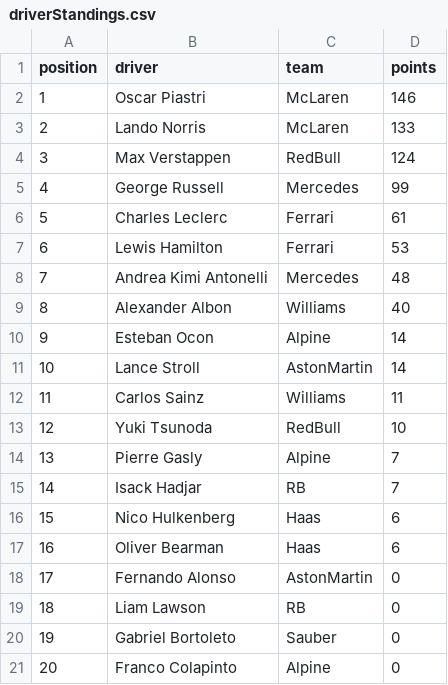
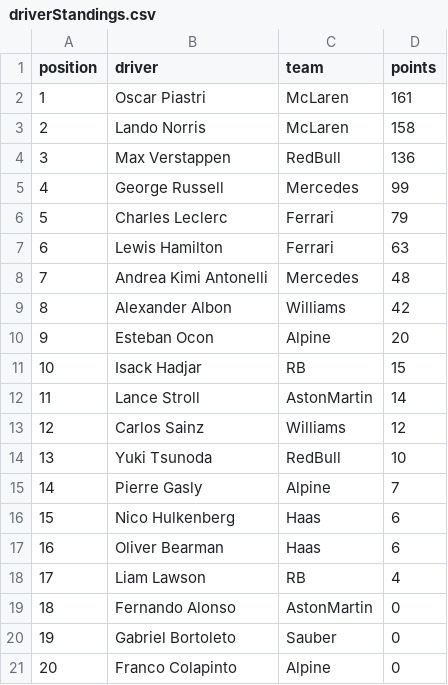
Before and after one commit to mrp36126/motorsport, a CSV file: data/driverStandings.csv, drawn as a sheet.

Commit message:
Update driverStandings.csv

```diff
--- a/data/driverStandings.csv
+++ b/data/driverStandings.csv
@@ -1,20 +1,20 @@
 position;driver;team;points
-1;Oscar Piastri;McLaren;146
-2;Lando Norris;McLaren;133
-3;Max Verstappen;RedBull;124
+1;Oscar Piastri;McLaren;161
+2;Lando Norris;McLaren;158
+3;Max Verstappen;RedBull;136
 4;George Russell;Mercedes;99
-5;Charles Leclerc;Ferrari;61
-6;Lewis Hamilton;Ferrari;53
+5;Charles Leclerc;Ferrari;79
+6;Lewis Hamilton;Ferrari;63
 7;Andrea Kimi Antonelli;Mercedes;48
-8;Alexander Albon;Williams;40
-9;Esteban Ocon;Alpine;14
-10;Lance Stroll;AstonMartin;14
-11;Carlos Sainz;Williams;11
-12;Yuki Tsunoda;RedBull;10
-13;Pierre Gasly;Alpine;7
-14;Isack Hadjar;RB;7
+8;Alexander Albon;Williams;42
+9;Esteban Ocon;Alpine;20
+10;Isack Hadjar;RB;15
+11;Lance Stroll;AstonMartin;14
+12;Carlos Sainz;Williams;12
+13;Yuki Tsunoda;RedBull;10
+14;Pierre Gasly;Alpine;7
 15;Nico Hulkenberg;Haas;6
 16;Oliver Bearman;Haas;6
-17;Fernando Alonso;AstonMartin;0
-18;Liam Lawson;RB;0
+17;Liam Lawson;RB;4
+18;Fernando Alonso;AstonMartin;0
 19;Gabriel Bortoleto;Sauber;0
```
